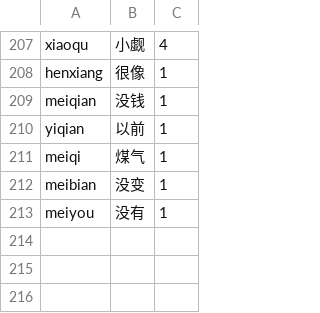
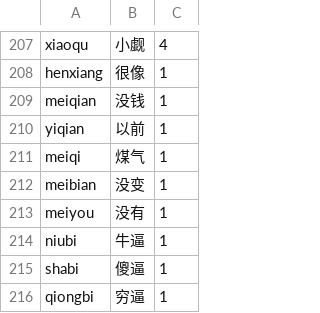
Before and after one commit to shenmin/cassotis-lexicon, a TSV file: manifests/regression_samples.sc.tsv, drawn as a sheet; only a part is shown, gaps mark what is left out.

```diff
--- a/manifests/regression_samples.sc.tsv
+++ b/manifests/regression_samples.sc.tsv
@@ -213 +213,4 @@ meibian	没变	1
 meiyou	没有	1
+niubi	牛逼	1
+shabi	傻逼	1
+qiongbi	穷逼	1
```
Also changed, not shown: manifests/curated_daily_phrases.tsv, manifests/curated_daily_supplement_phrases.tsv, 12 other files.
